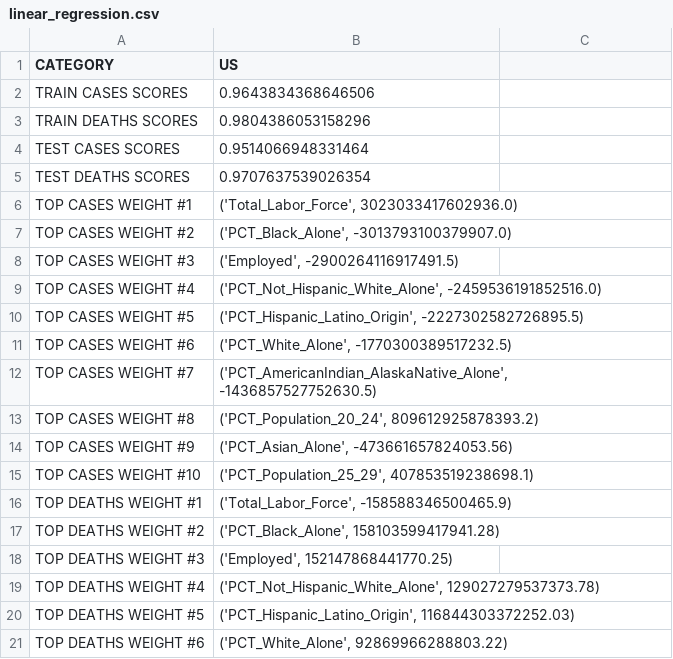
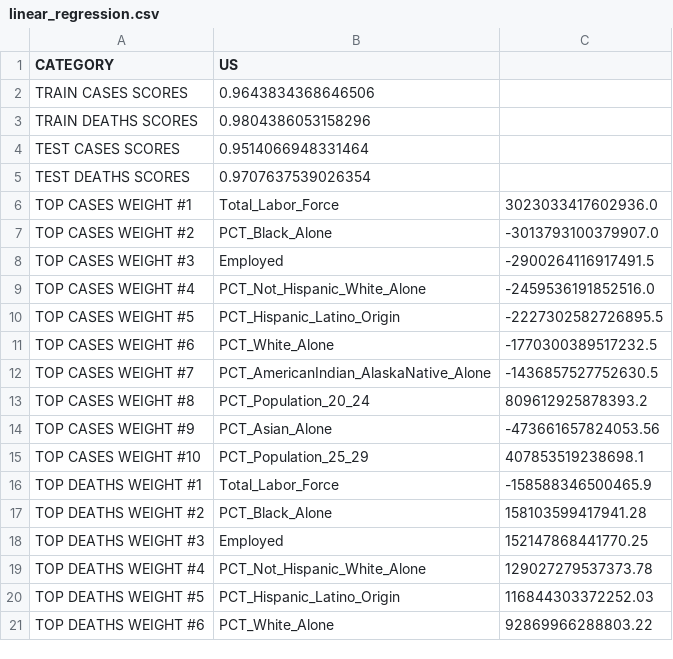
Before and after one commit to ryanku98/COVID19_county_level_predictors, a CSV file: outputs/linear_regression.csv, drawn as a sheet; only a part is shown; the diff covers the shown part only.

```diff
--- a/outputs/linear_regression.csv
+++ b/outputs/linear_regression.csv
@@ -5,17 +5,17 @@ TEST CASES SCORES,0.9514066948331464
 TEST DEATHS SCORES,0.9707637539026354
-TOP CASES WEIGHT #1,"('Total_Labor_Force', 3023033417602936.0)"
-TOP CASES WEIGHT #2,"('PCT_Black_Alone', -3013793100379907.0)"
-TOP CASES WEIGHT #3,"('Employed', -2900264116917491.5)"
-TOP CASES WEIGHT #4,"('PCT_Not_Hispanic_White_Alone', -2459536191852516.0)"
-TOP CASES WEIGHT #5,"('PCT_Hispanic_Latino_Origin', -2227302582726895.5)"
-TOP CASES WEIGHT #6,"('PCT_White_Alone', -1770300389517232.5)"
-TOP CASES WEIGHT #7,"('PCT_AmericanIndian_AlaskaNative_Alone', -1436857527752630.5)"
-TOP CASES WEIGHT #8,"('PCT_Population_20_24', 809612925878393.2)"
-TOP CASES WEIGHT #9,"('PCT_Asian_Alone', -473661657824053.56)"
-TOP CASES WEIGHT #10,"('PCT_Population_25_29', 407853519238698.1)"
-TOP DEATHS WEIGHT #1,"('Total_Labor_Force', -158588346500465.9)"
-TOP DEATHS WEIGHT #2,"('PCT_Black_Alone', 158103599417941.28)"
-TOP DEATHS WEIGHT #3,"('Employed', 152147868441770.25)"
-TOP DEATHS WEIGHT #4,"('PCT_Not_Hispanic_White_Alone', 129027279537373.78)"
-TOP DEATHS WEIGHT #5,"('PCT_Hispanic_Latino_Origin', 116844303372252.03)"
-TOP DEATHS WEIGHT #6,"('PCT_White_Alone', 92869966288803.22)"
+TOP CASES WEIGHT #1,Total_Labor_Force,3023033417602936.0
+TOP CASES WEIGHT #2,PCT_Black_Alone,-3013793100379907.0
+TOP CASES WEIGHT #3,Employed,-2900264116917491.5
+TOP CASES WEIGHT #4,PCT_Not_Hispanic_White_Alone,-2459536191852516.0
+TOP CASES WEIGHT #5,PCT_Hispanic_Latino_Origin,-2227302582726895.5
+TOP CASES WEIGHT #6,PCT_White_Alone,-1770300389517232.5
+TOP CASES WEIGHT #7,PCT_AmericanIndian_AlaskaNative_Alone,-1436857527752630.5
+TOP CASES WEIGHT #8,PCT_Population_20_24,809612925878393.2
+TOP CASES WEIGHT #9,PCT_Asian_Alone,-473661657824053.56
+TOP CASES WEIGHT #10,PCT_Population_25_29,407853519238698.1
+TOP DEATHS WEIGHT #1,Total_Labor_Force,-158588346500465.9
+TOP DEATHS WEIGHT #2,PCT_Black_Alone,158103599417941.28
+TOP DEATHS WEIGHT #3,Employed,152147868441770.25
+TOP DEATHS WEIGHT #4,PCT_Not_Hispanic_White_Alone,129027279537373.78
+TOP DEATHS WEIGHT #5,PCT_Hispanic_Latino_Origin,116844303372252.03
+TOP DEATHS WEIGHT #6,PCT_White_Alone,92869966288803.22
```
Also changed, not shown: 8 edited cells elsewhere in this file, outputs/linear_regression_2_days.csv, outputs/linear_regression_by_state.csv, 5 other files.
